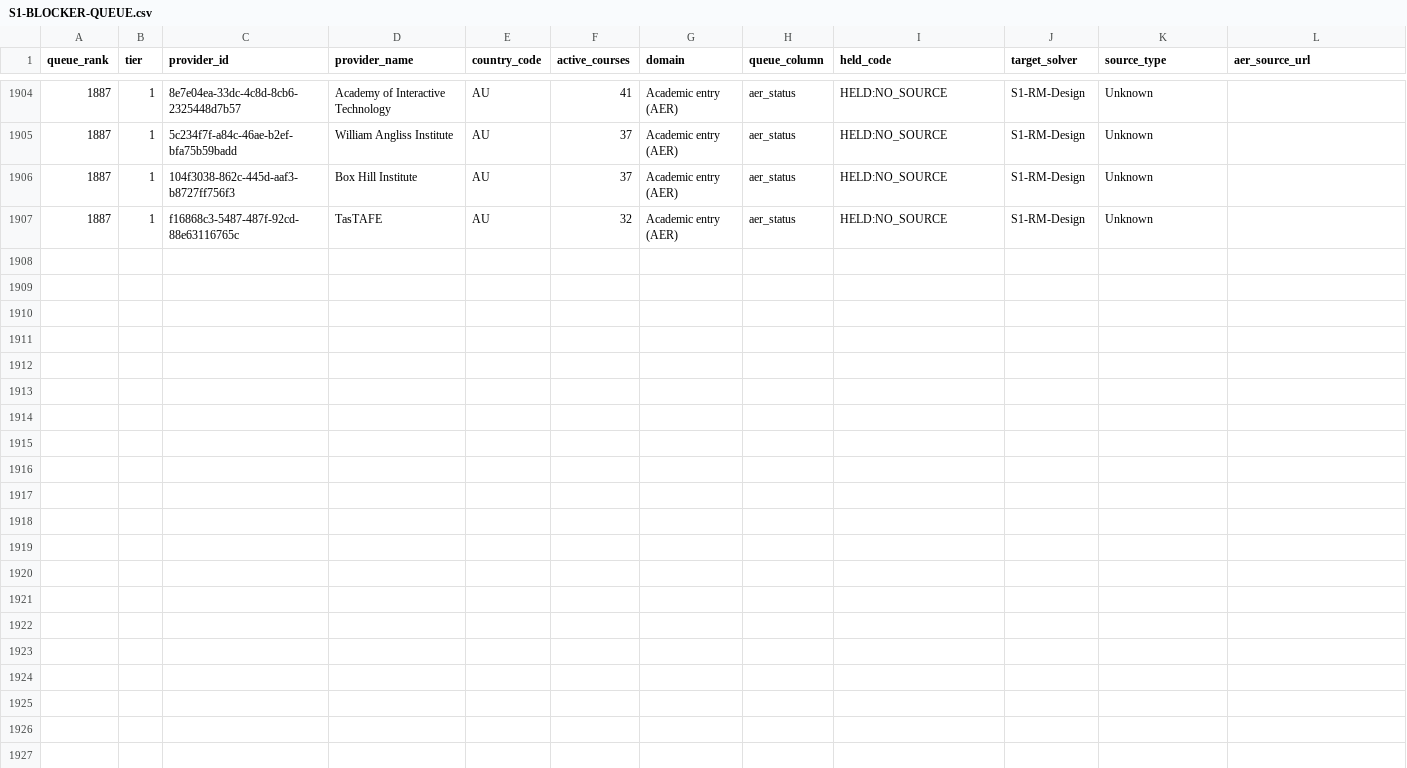
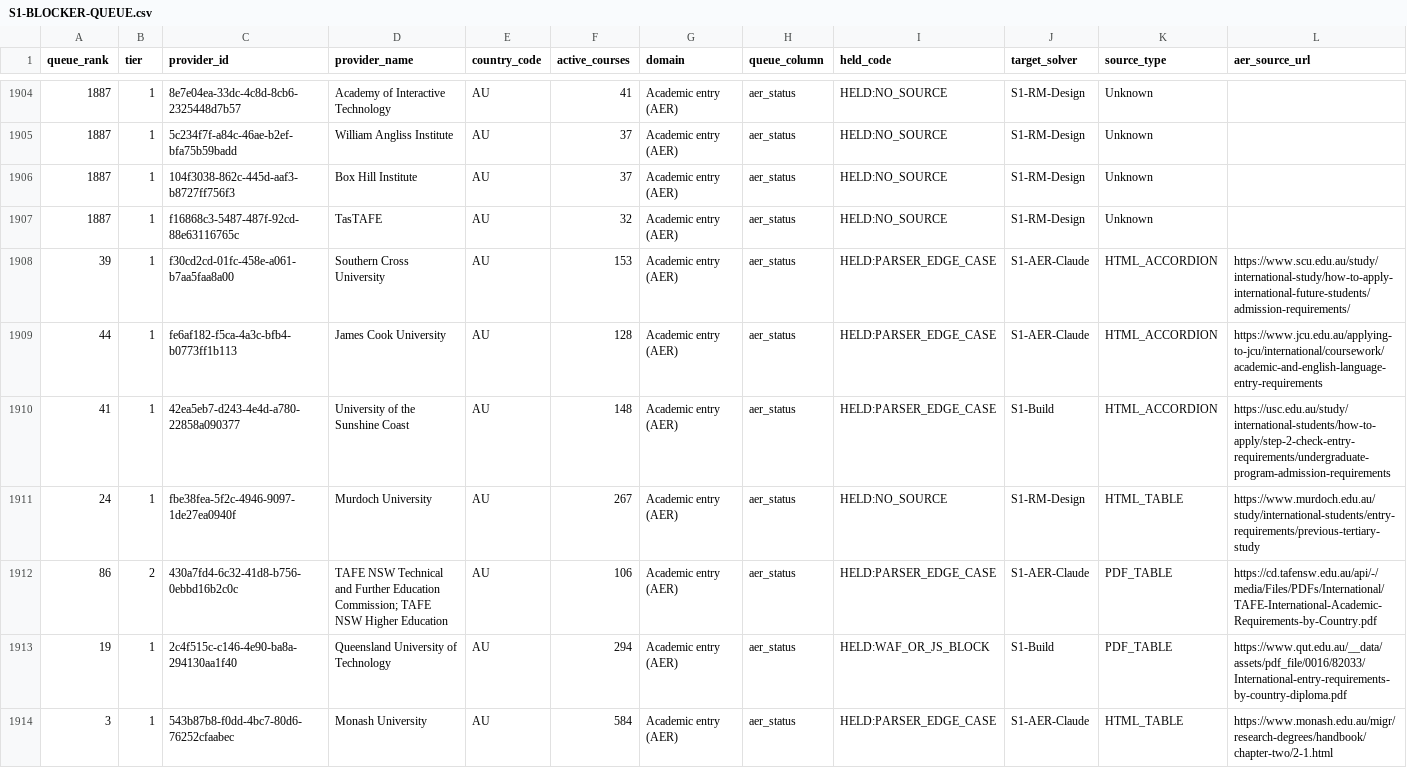
Before and after one commit to msinghbs-ai/coursefinder-admin, a CSV file: docs/monitoring/S1-BLOCKER-QUEUE.csv, drawn as a sheet; only a part is shown, gaps mark what is left out; rows hold the shown columns only; the diff names each change by its address in the sheet, - before the commit and + after, or states it on an @@ line.

```diff
--- a/docs/monitoring/S1-BLOCKER-QUEUE.csv
+++ b/docs/monitoring/S1-BLOCKER-QUEUE.csv
+row 1908: 39 | 1 | f30cd2cd-01fc-458e-a061-b7aa5faa8a00 | Southern Cross University | AU | 153 | Academic entry (AER) | aer_status | HELD:PARSER_EDGE_CASE | S1-AER-Claude | HTML_ACCORDION | https://www.scu.edu.au/study/international-study/how-to-apply-international-future-students/admission-requirements/
+row 1909: 44 | 1 | fe6af182-f5ca-4a3c-bfb4-b0773ff1b113 | James Cook University | AU | 128 | Academic entry (AER) | aer_status | HELD:PARSER_EDGE_CASE | S1-AER-Claude | HTML_ACCORDION | https://www.jcu.edu.au/applying-to-jcu/international/coursework/academic-and-english-language-entry-requirements
+row 1910: 41 | 1 | 42ea5eb7-d243-4e4d-a780-22858a090377 | University of the Sunshine Coast | AU | 148 | Academic entry (AER) | aer_status | HELD:PARSER_EDGE_CASE | S1-Build | HTML_ACCORDION | https://usc.edu.au/study/international-students/how-to-apply/step-2-check-entry-requirements/undergraduate-program-admission-requirements
+row 1911: 24 | 1 | fbe38fea-5f2c-4946-9097-1de27ea0940f | Murdoch University | AU | 267 | Academic entry (AER) | aer_status | HELD:NO_SOURCE | S1-RM-Design | HTML_TABLE | https://www.murdoch.edu.au/study/international-students/entry-requirements/previous-tertiary-study
+row 1912: 86 | 2 | 430a7fd4-6c32-41d8-b756-0ebbd16b2c0c | TAFE NSW Technical and Further Education Commission; TAFE NSW Higher Education | AU | 106 | Academic entry (AER) | aer_status | HELD:PARSER_EDGE_CASE | S1-AER-Claude | PDF_TABLE | https://cd.tafensw.edu.au/api/-/media/Files/PDFs/International/TAFE-International-Academic-Requirements-by-Country.pdf
+row 1913: 19 | 1 | 2c4f515c-c146-4e90-ba8a-294130aa1f40 | Queensland University of Technology | AU | 294 | Academic entry (AER) | aer_status | HELD:WAF_OR_JS_BLOCK | S1-Build | PDF_TABLE | https://www.qut.edu.au/__data/assets/pdf_file/0016/82033/International-entry-requirements-by-country-diploma.pdf
+row 1914: 3 | 1 | 543b87b8-f0dd-4bc7-80d6-76252cfaabec | Monash University | AU | 584 | Academic entry (AER) | aer_status | HELD:PARSER_EDGE_CASE | S1-AER-Claude | HTML_TABLE | https://www.monash.edu.au/migr/research-degrees/handbook/chapter-two/2-1.html
```
Also changed, not shown: 5 other files.
